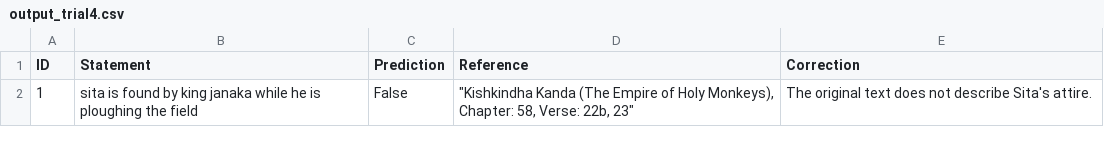
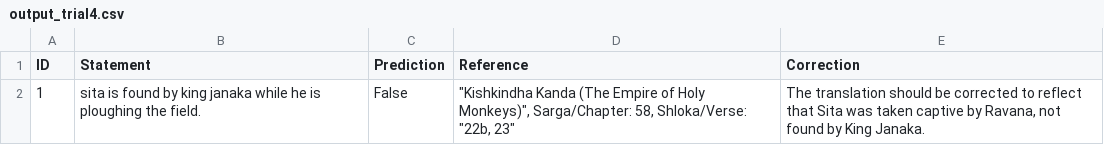
Before and after one commit to vidhikamangla/Ramayana-Fact-Checker, a CSV file: output_trial4.csv, drawn as a sheet.

Commit message:
text normalisation update

```diff
--- a/output_trial4.csv
+++ b/output_trial4.csv
@@ -1,2 +1,2 @@
 ID,Statement,Prediction,Reference,Correction
-1,sita is found by king janaka while he is ploughing the field,False,"""Kishkindha Kanda (The Empire of Holy Monkeys), Chapter: 58, Verse: 22b, 23""",The original text does not describe Sita's attire.
+1,sita is found by king janaka while he is ploughing the field.,False,"""Kishkindha Kanda (The Empire of Holy Monkeys)"", Sarga/Chapter: 58, Shloka/Verse: ""22b, 23""","The translation should be corrected to reflect that Sita was taken captive by Ravana, not found by King Janaka."
```
Also changed, not shown: 1 other file.
